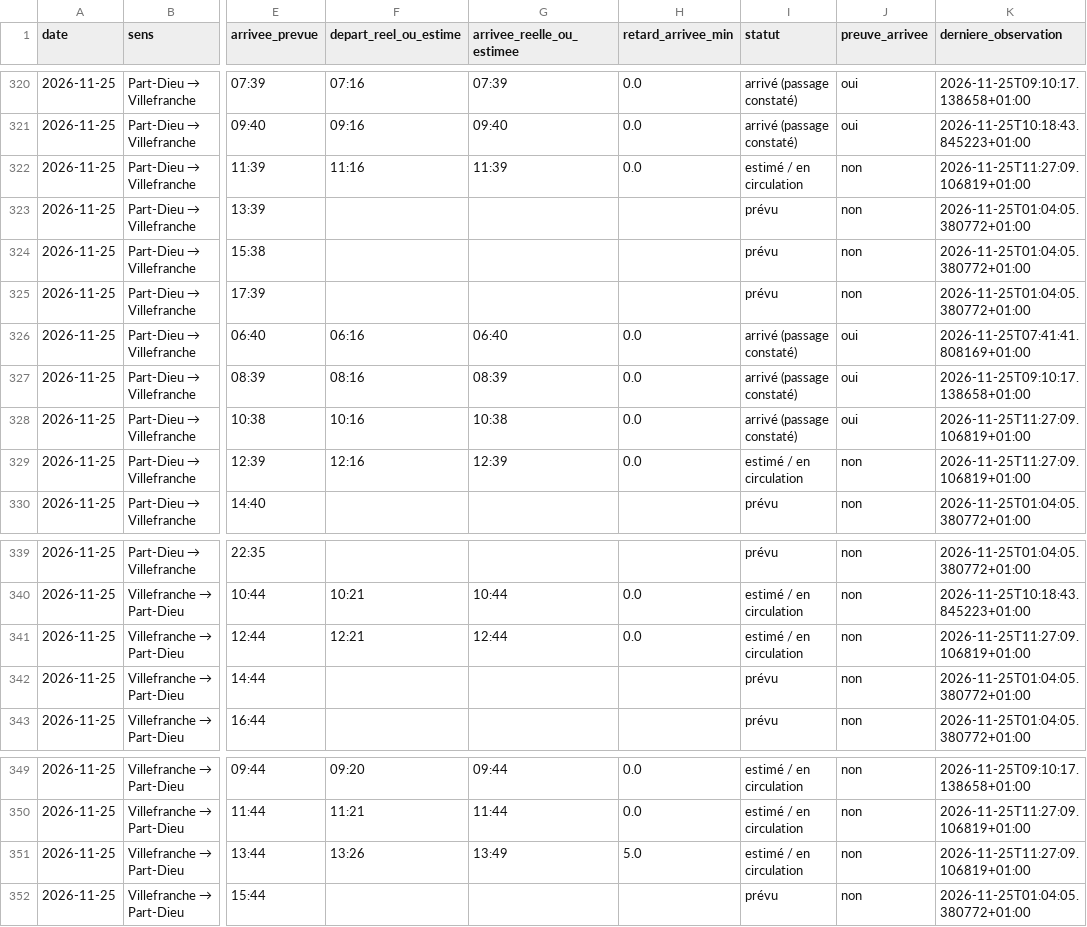
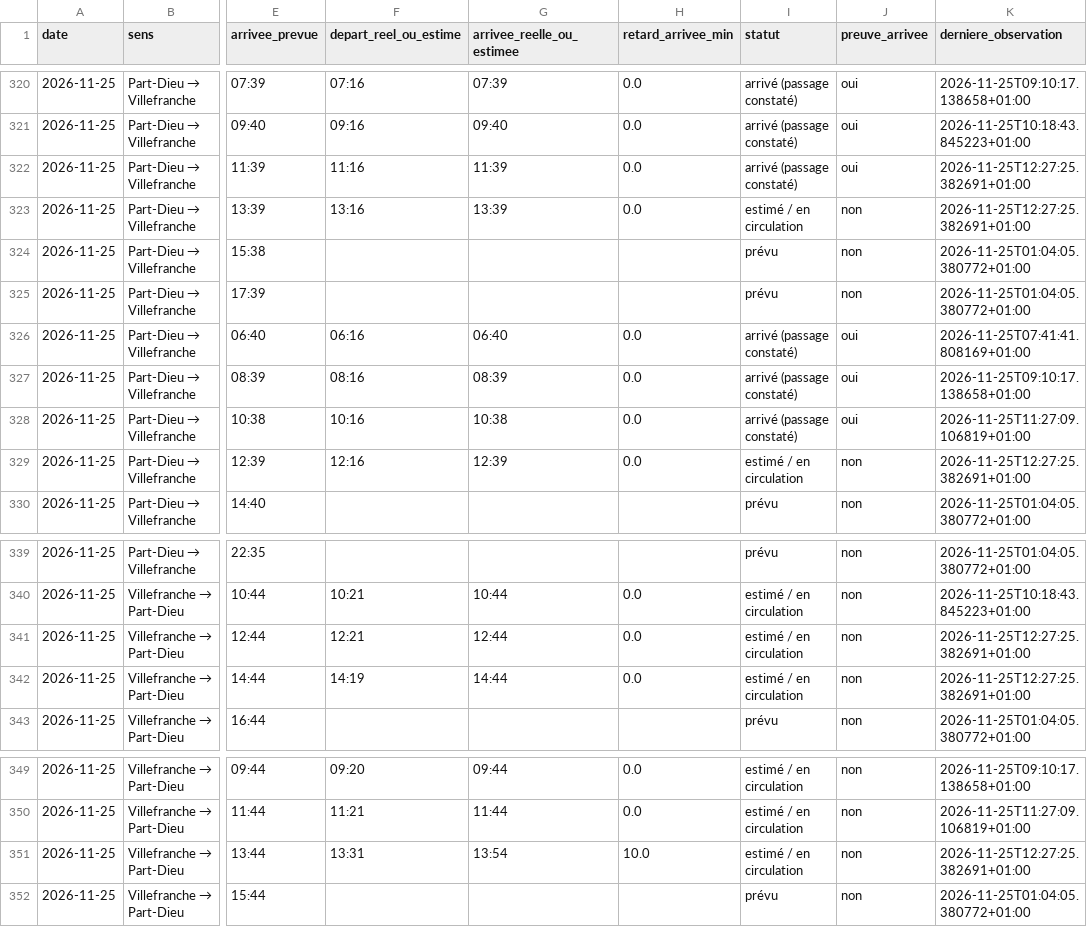
Before and after one commit to alexandretardy3-star/suivi-ter-villefranche-lyon, a CSV file: data/trains.csv, drawn as a sheet; only a part is shown, gaps mark what is left out; the diff names each change by its address in the sheet, - before the commit and + after, or states it on an @@ line.

```diff
--- a/data/trains.csv
+++ b/data/trains.csv
-I322 (statut): estimé / en circulation
+I322 (statut): arrivé (passage constaté)
-J322 (preuve_arrivee): non
+J322 (preuve_arrivee): oui
-K322 (derniere_observation): 2026-11-25T11:27:09.106819+01:00
+K322 (derniere_observation): 2026-11-25T12:27:25.382691+01:00
-F323 (depart_reel_ou_estime): (empty)
+F323 (depart_reel_ou_estime): 13:16
-G323 (arrivee_reelle_ou_estimee): (empty)
+G323 (arrivee_reelle_ou_estimee): 13:39
-H323 (retard_arrivee_min): (empty)
+H323 (retard_arrivee_min): 0.0
-I323 (statut): prévu
+I323 (statut): estimé / en circulation
-K323 (derniere_observation): 2026-11-25T01:04:05.380772+01:00
+K323 (derniere_observation): 2026-11-25T12:27:25.382691+01:00
-K329 (derniere_observation): 2026-11-25T11:27:09.106819+01:00
+K329 (derniere_observation): 2026-11-25T12:27:25.382691+01:00
-K341 (derniere_observation): 2026-11-25T11:27:09.106819+01:00
+K341 (derniere_observation): 2026-11-25T12:27:25.382691+01:00
-F342 (depart_reel_ou_estime): (empty)
+F342 (depart_reel_ou_estime): 14:19
-G342 (arrivee_reelle_ou_estimee): (empty)
+G342 (arrivee_reelle_ou_estimee): 14:44
-H342 (retard_arrivee_min): (empty)
+H342 (retard_arrivee_min): 0.0
-I342 (statut): prévu
+I342 (statut): estimé / en circulation
-K342 (derniere_observation): 2026-11-25T01:04:05.380772+01:00
+K342 (derniere_observation): 2026-11-25T12:27:25.382691+01:00
-F351 (depart_reel_ou_estime): 13:26
+F351 (depart_reel_ou_estime): 13:31
-G351 (arrivee_reelle_ou_estimee): 13:49
+G351 (arrivee_reelle_ou_estimee): 13:54
-H351 (retard_arrivee_min): 5.0
+H351 (retard_arrivee_min): 10.0
-K351 (derniere_observation): 2026-11-25T11:27:09.106819+01:00
+K351 (derniere_observation): 2026-11-25T12:27:25.382691+01:00
```
Also changed, not shown: data/bilan_quotidien.csv.
